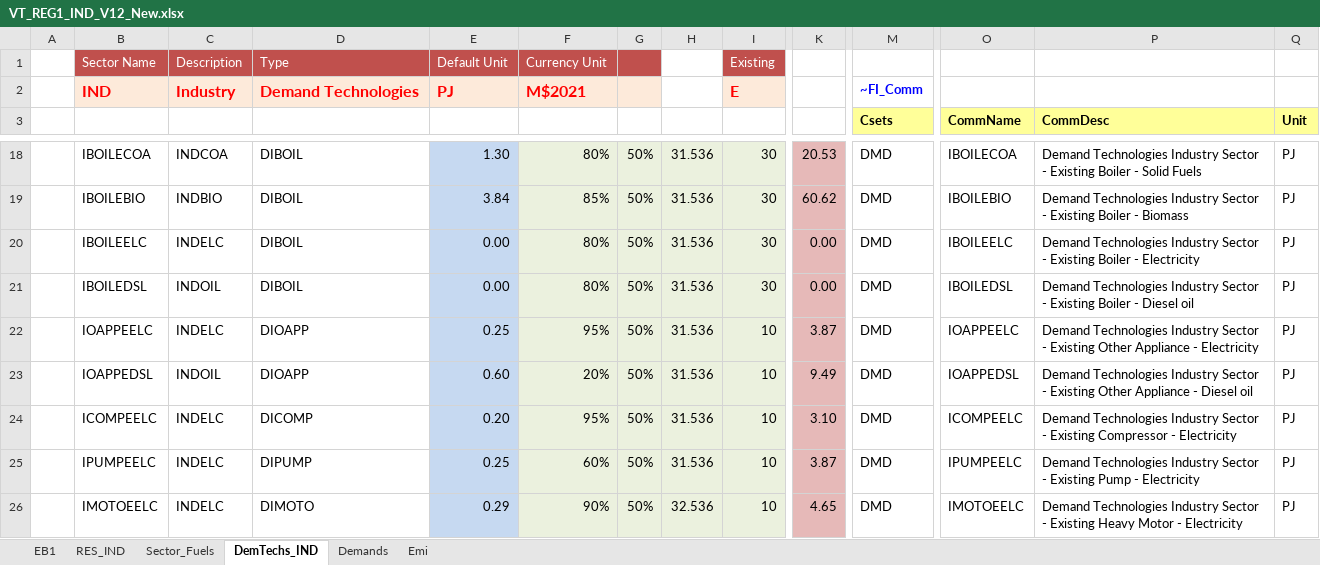
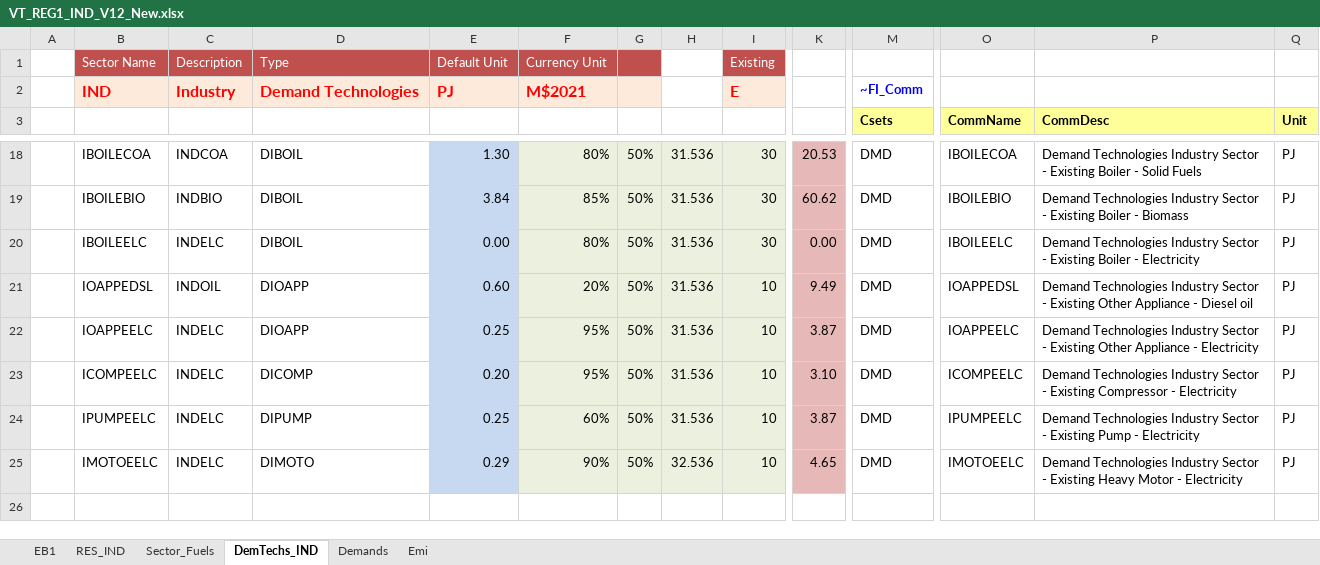
Before and after one commit to Sereyvathna14/TIMES-KH-20261017, an Excel workbook: VT_REG1_IND_V12_New.xlsx, sheet DemTechs_IND, drawn as a sheet; only a part is shown, gaps mark what is left out; the shorter side is filled out with more unchanged rows; values as stored, in another font and other column widths than the file's, no borders; charts and pictures not drawn; rows hold the shown columns only; the diff names each change by its address in the sheet, - before the commit and + after, or states it on an @@ line.

Commit message:
Add files via upload

```diff
--- a/VT_REG1_IND_V12_New.xlsx (sheet DemTechs_IND)
+++ b/VT_REG1_IND_V12_New.xlsx (sheet DemTechs_IND)
-B21: IBOILEDSL
+B21: IOAPPEDSL
-D21: DIBOIL
+D21: DIOAPP
-E21: 0.00
+E21: 0.60
-F21: 80%
+F21: 20%
-I21: 30
+I21: 10
-K21: 0.00
+K21: 9.49
-O21 (CommName): IBOILEDSL
+O21 (CommName): IOAPPEDSL
-P21 (CommDesc): …- Existing Boiler - Diesel…
+P21 (CommDesc): …- Existing Other Appliance - Diesel…
-row 23:  | IOAPPEDSL | INDOIL | DIOAPP | 0.60 | 20% | 50% | 31.536 | 10 | 9.49 | DMD | IOAPPEDSL | Demand Technologies Industry Sector - Existing Other Appliance - Diesel oil | PJ
```
Also changed, not shown: formulas that keep their value, charts or pictures.
